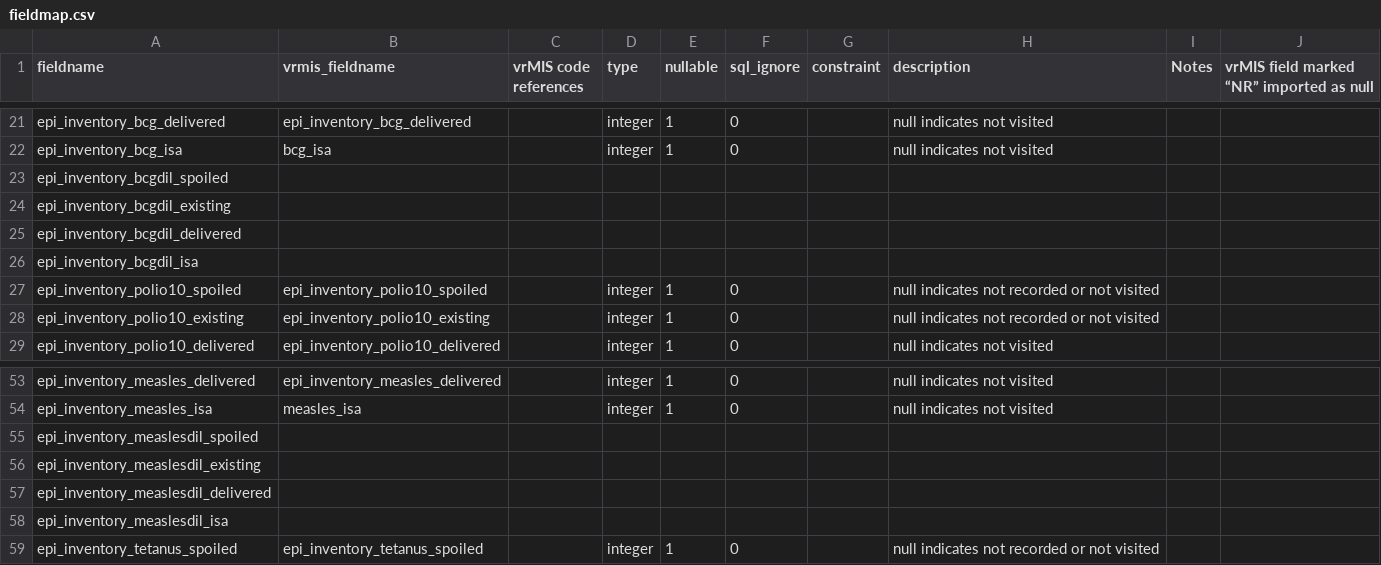
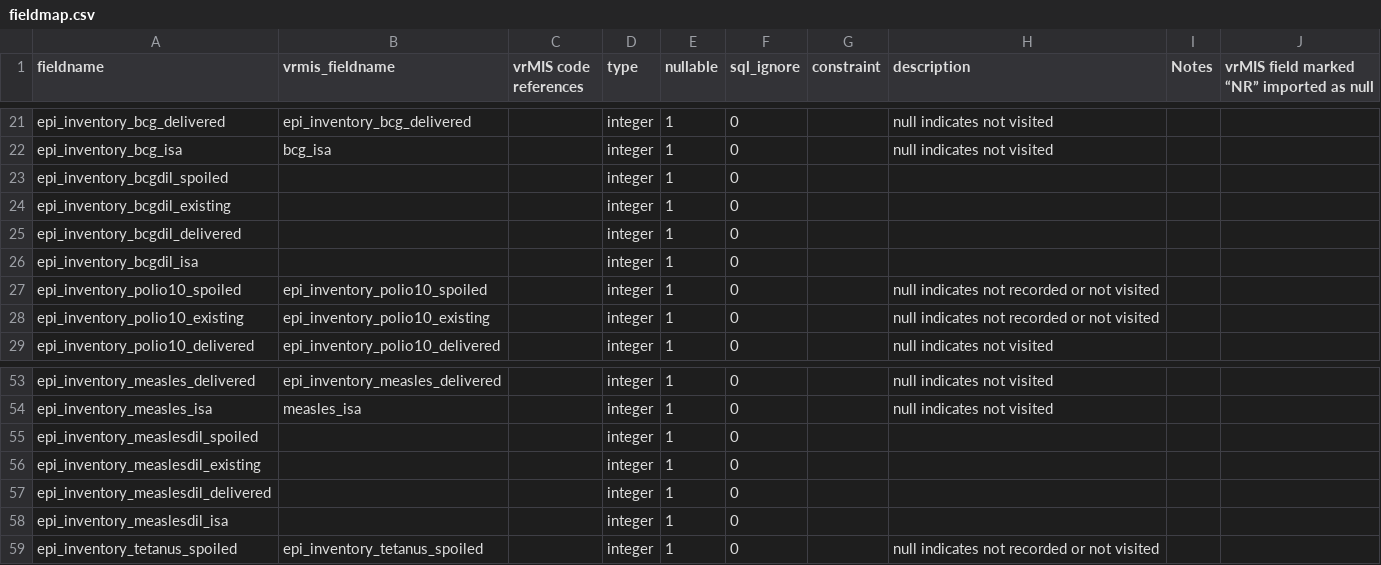
Before and after one commit to villagereach/openlmis-distributions-etl, a CSV file: fieldmap.csv, drawn as a sheet; only a part is shown, gaps mark what is left out; the diff covers the shown part only.

```diff
--- a/fieldmap.csv
+++ b/fieldmap.csv
@@ -22,6 +22,6 @@ epi_inventory_bcg_delivered,epi_inventory_bcg_delivered,,integer,1,0,,null indic
 epi_inventory_bcg_isa,bcg_isa,,integer,1,0,,null indicates not visited,,
-epi_inventory_bcgdil_spoiled,,,,,,,,,
-epi_inventory_bcgdil_existing,,,,,,,,,
-epi_inventory_bcgdil_delivered,,,,,,,,,
-epi_inventory_bcgdil_isa,,,,,,,,,
+epi_inventory_bcgdil_spoiled,,,integer,1,0,,,,
+epi_inventory_bcgdil_existing,,,integer,1,0,,,,
+epi_inventory_bcgdil_delivered,,,integer,1,0,,,,
+epi_inventory_bcgdil_isa,,,integer,1,0,,,,
 epi_inventory_polio10_spoiled,epi_inventory_polio10_spoiled,,integer,1,0,,null indicates not recorded or not visited,,
@@ -54,6 +54,6 @@ epi_inventory_measles_delivered,epi_inventory_measles_delivered,,integer,1,0,,nu
 epi_inventory_measles_isa,measles_isa,,integer,1,0,,null indicates not visited,,
-epi_inventory_measlesdil_spoiled,,,,,,,,,
-epi_inventory_measlesdil_existing,,,,,,,,,
-epi_inventory_measlesdil_delivered,,,,,,,,,
-epi_inventory_measlesdil_isa,,,,,,,,,
+epi_inventory_measlesdil_spoiled,,,integer,1,0,,,,
+epi_inventory_measlesdil_existing,,,integer,1,0,,,,
+epi_inventory_measlesdil_delivered,,,integer,1,0,,,,
+epi_inventory_measlesdil_isa,,,integer,1,0,,,,
 epi_inventory_tetanus_spoiled,epi_inventory_tetanus_spoiled,,integer,1,0,,null indicates not recorded or not visited,,
```
Also changed, not shown: 54 edited cells elsewhere in this file.
